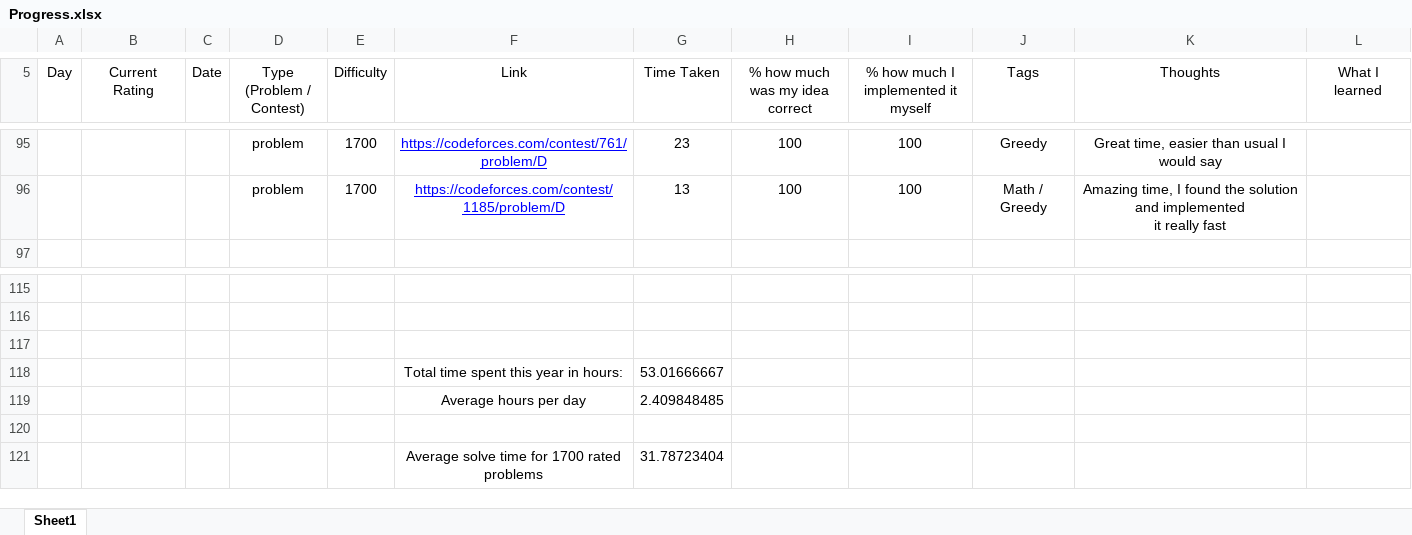
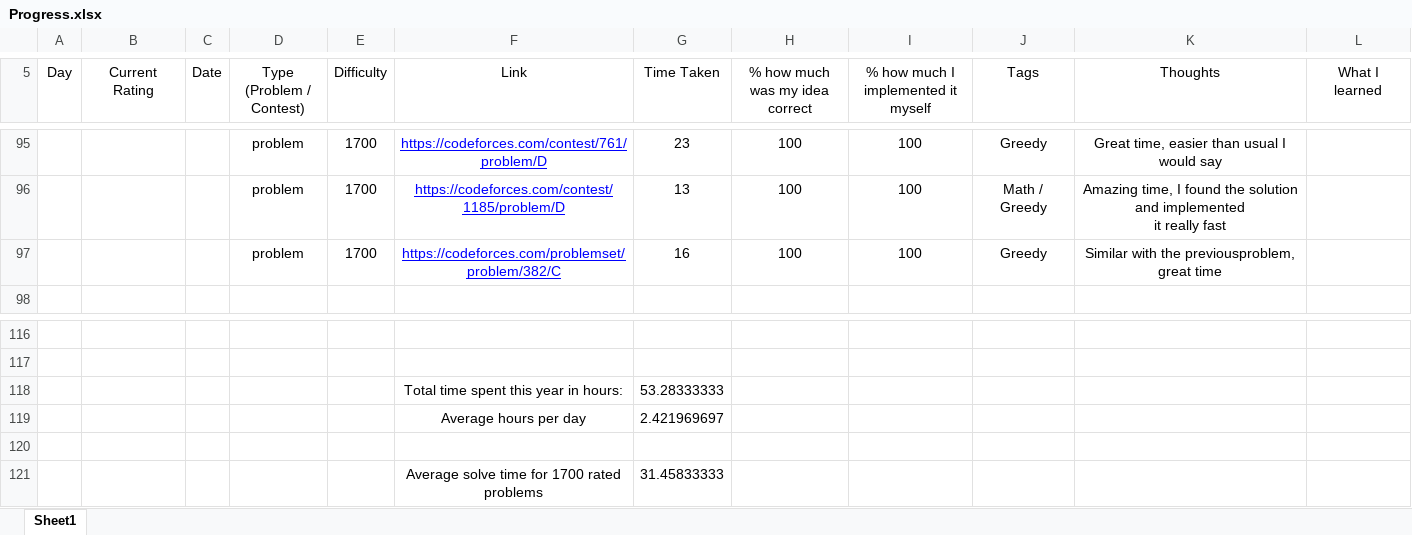
Before and after one commit to AlexandruOlteanu/CompetitiveProgramming, an Excel workbook: Progress.xlsx, sheet Sheet1, drawn as a sheet; only a part is shown, gaps mark what is left out; values as stored, in another font and other column widths than the file's, no borders; removed rows and columns are numbered as before the commit, all else as after; the diff names each change by its address in the sheet, - before the commit and + after, or states it on an @@ line.

Commit message:
Solved 1700 problem

```diff
--- a/Progress.xlsx (sheet Sheet1)
+++ b/Progress.xlsx (sheet Sheet1)
+row 97:  |  |  | problem | 1700 | https://codeforces.com/problemset/problem/382/C | 16 | 100 | 100 | Greedy | Similar with the previousproblem, great time
+row 118:  |  |  |  |  | Total time spent this year in hours: | 53.28333333
+row 119:  |  |  |  |  | Average hours per day | 2.421969697
-row 118:  |  |  |  |  | Total time spent this year in hours: | 53.01666667
-row 119:  |  |  |  |  | Average hours per day | 2.409848485
-row 121: (empty)
+row 121:  |  |  |  |  | Average solve time for 1700 rated problems | 31.45833333
-row 121:  |  |  |  |  | Average solve time for 1700 rated problems | 31.78723404
```
Also changed, not shown: 1 other file.
